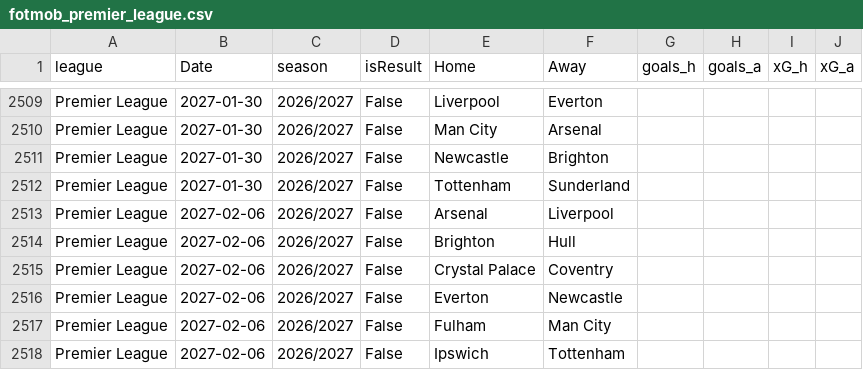
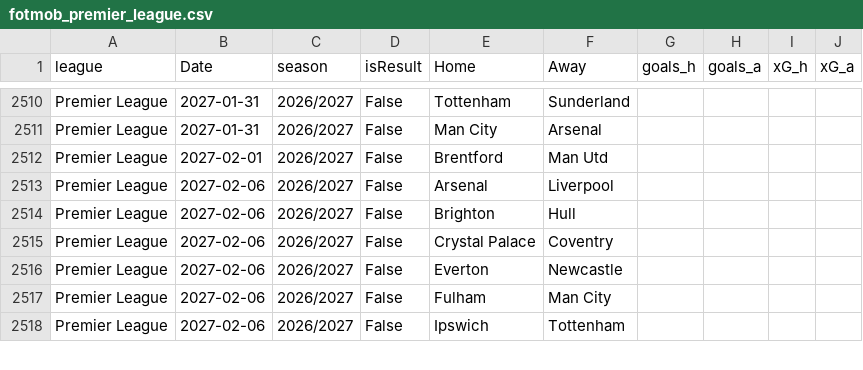
Before and after one commit to lukechambers999/portfolio, a CSV file: data/fotmob/fotmob_premier_league.csv, drawn as a sheet; only a part is shown, gaps mark what is left out; removed rows and columns are numbered as before the commit, all else as after; the diff covers the shown part only; the diff names each change by its address in the sheet, - before the commit and + after, or states it on an @@ line.

```diff
--- a/data/fotmob/fotmob_premier_league.csv
+++ b/data/fotmob/fotmob_premier_league.csv
-B2510:B2511 (Date): 2027-01-30
+B2510:B2511 (Date): 2027-01-31
-E2510 (Home): Liverpool
+E2510 (Home): Tottenham
-F2510 (Away): Everton
+F2510 (Away): Sunderland
-row 2511: Premier League | 2027-01-30 | 2026/2027 | False | Newcastle | Brighton
-B2512 (Date): 2027-01-30
+B2512 (Date): 2027-02-01
-E2512 (Home): Tottenham
+E2512 (Home): Brentford
-F2512 (Away): Sunderland
+F2512 (Away): Man Utd
```
Also changed, not shown: 4 added rows, 3 removed rows, 2 moved rows and 21 edited cells elsewhere in this file, 2 other files.
